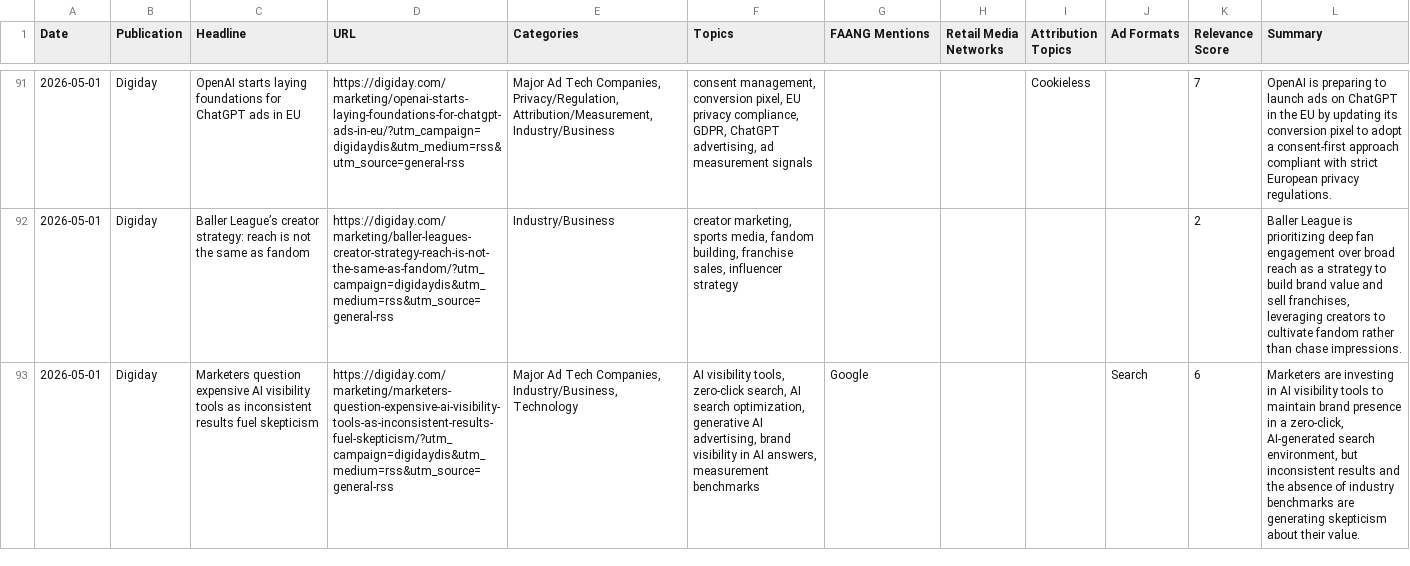
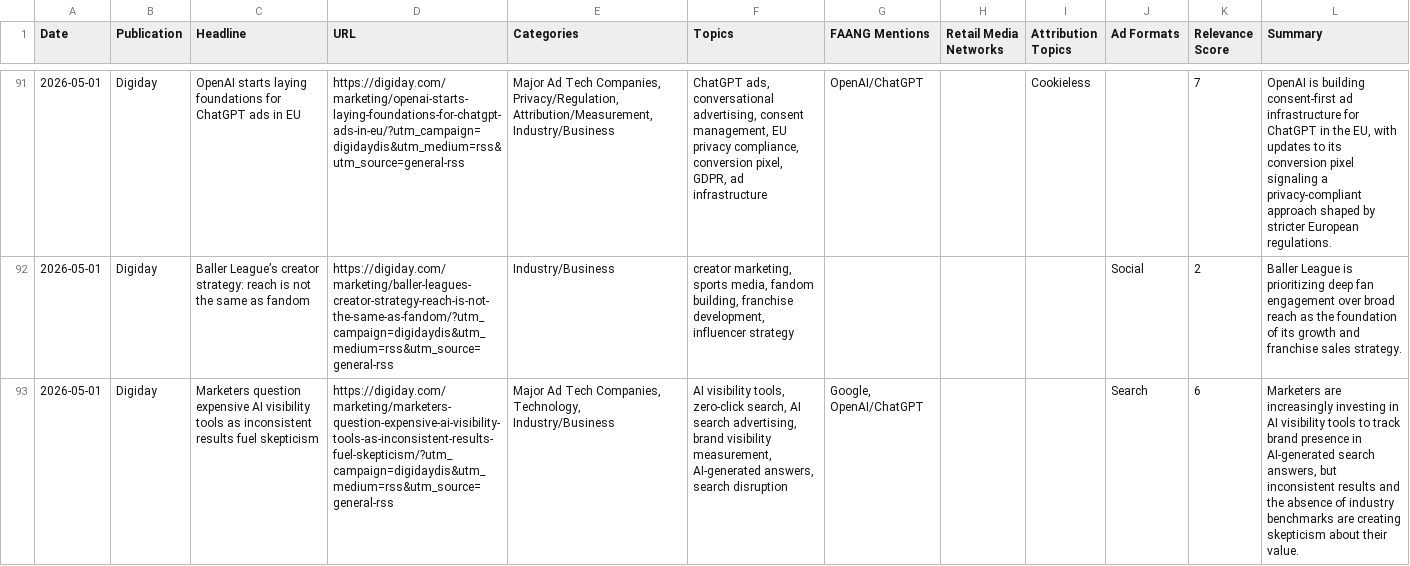
Before and after one commit to mromano-cell/ad-tech-research, a CSV file: data/articles.csv, drawn as a sheet; only a part is shown, gaps mark what is left out; the diff covers the shown part only; the diff names each change by its address in the sheet, - before the commit and + after, or states it on an @@ line.

```diff
--- a/data/articles.csv
+++ b/data/articles.csv
-F91 (Topics): consent management, conversion pixel, EU privacy compliance, GDPR, ChatGPT advertising, ad measurement signals
+F91 (Topics): ChatGPT ads, conversational advertising, consent management, EU privacy compliance, conversion pixel, GDPR, ad infrastructure
-G91 (FAANG Mentions): (empty)
+G91 (FAANG Mentions): OpenAI/ChatGPT
-L91 (Summary): OpenAI is preparing to launch ads on ChatGPT in the EU by updating its conversion pixel to adopt a consent-first approach compliant with strict European privacy regulations.
+L91 (Summary): OpenAI is building consent-first ad infrastructure for ChatGPT in the EU, with updates to its conversion pixel signaling a privacy-compliant approach shaped by stricter European regulations.
-F92 (Topics): …building, franchise sales, influencer strategy
+F92 (Topics): …building, franchise development, influencer strategy
-J92 (Ad Formats): (empty)
+J92 (Ad Formats): Social
-L92 (Summary): …reach as a strategy to build brand value and sell franchises, leveraging creators to cultivate fandom rather than chase impressions.
+L92 (Summary): …reach as the foundation of its growth and franchise sales strategy.
-E93 (Categories): …Tech Companies, Industry/Business, Technology
+E93 (Categories): …Tech Companies, Technology, Industry/Business
-F93 (Topics): …AI search optimization, generative AI advertising, brand visibility in AI answers, measurement benchmarks
+F93 (Topics): …AI search advertising, brand visibility measurement, AI-generated answers, search disruption
-G93 (FAANG Mentions): Google
+G93 (FAANG Mentions): Google, OpenAI/ChatGPT
-L93 (Summary): Marketers are investing in AI visibility tools to maintain brand presence in a zero-click, AI-generated search environment, but inconsistent results and the absence of industry benchmarks are generating skepticism about…
+L93 (Summary): Marketers are increasingly investing in AI visibility tools to track brand presence in AI-generated search answers, but inconsistent results and the absence of industry benchmarks are creating skepticism about…
```
Also changed, not shown: 64 edited cells elsewhere in this file, data/trends.csv, 2 other files.
